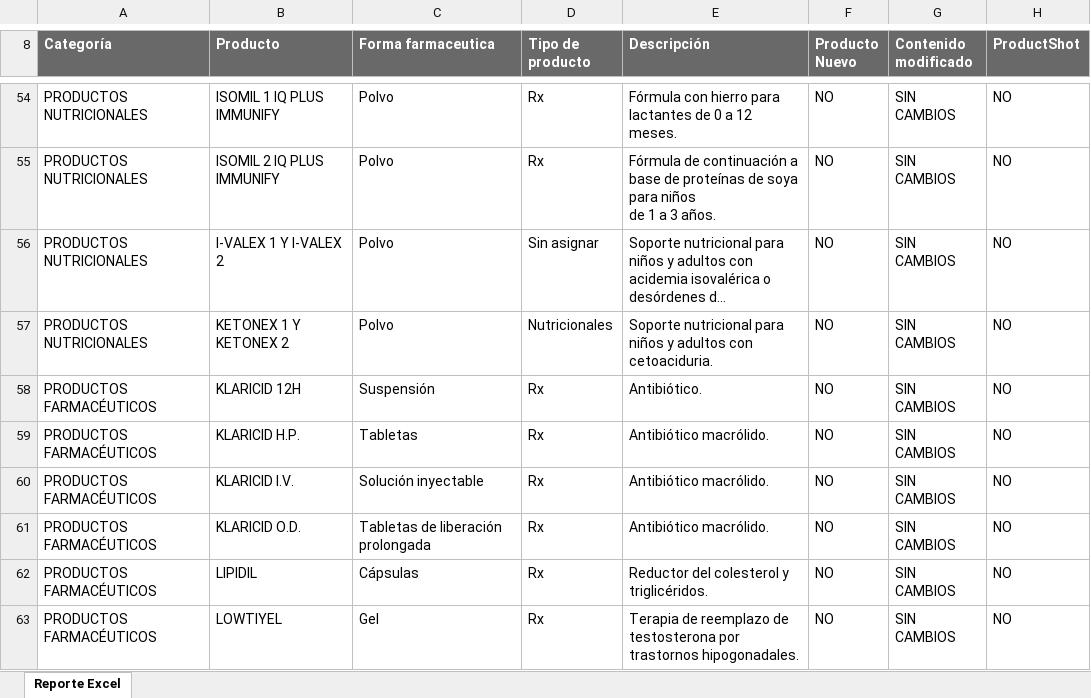
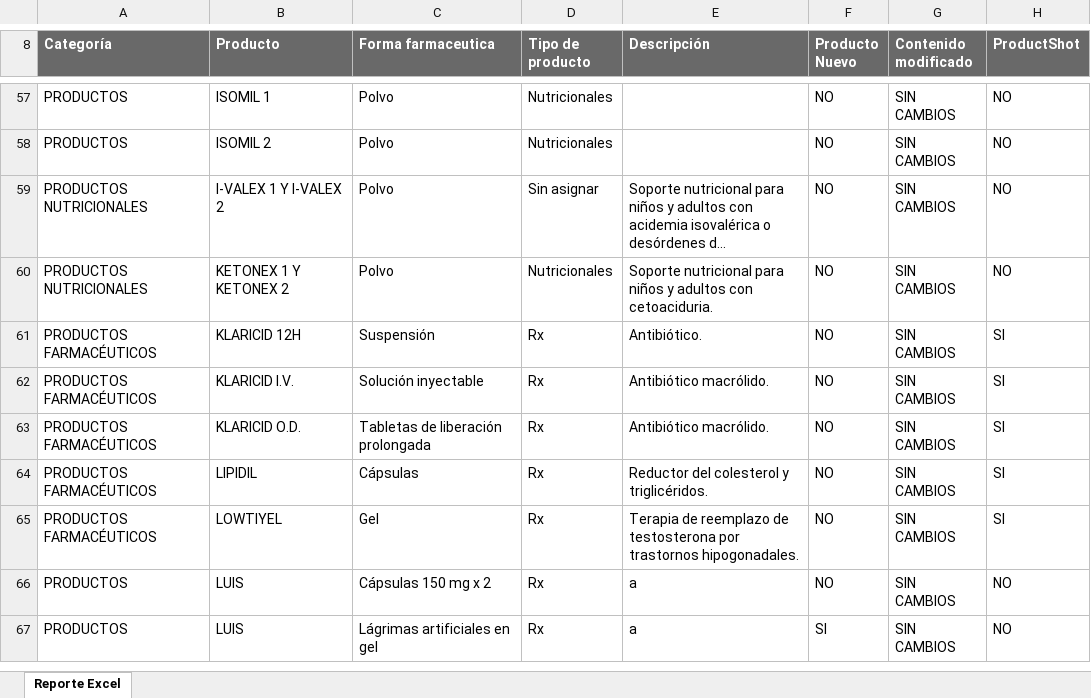
Before and after one commit to MiguelRamirezPLM/Operaciones, an Excel workbook: Sitios_Web/Medinet_v_3.0/Web/ReportesXLS/ReporteExcel.xlsx, sheet Reporte Excel, drawn as a sheet; only a part is shown, gaps mark what is left out; long unchanged cells end in …; values as stored, in another font and other column widths than the file's, no borders; removed rows and columns are numbered as before the commit, all else as after; ↵ is a line break in a cell; the diff covers the shown part only; the diff names each change by its address in the sheet, - before the commit and + after, or states it on an @@ line.

```diff
--- a/Sitios_Web/Medinet_v_3.0/Web/ReportesXLS/ReporteExcel.xlsx (sheet Reporte Excel)
+++ b/Sitios_Web/Medinet_v_3.0/Web/ReportesXLS/ReporteExcel.xlsx (sheet Reporte Excel)
-A57:A58 (Categoría): PRODUCTOS NUTRICIONALES
+A57:A58 (Categoría): PRODUCTOS
-B57 (Producto): ISOMIL 1 IQ PLUS IMMUNIFY
+B57 (Producto): ISOMIL 1
-D57:D58 (Tipo de producto): Rx
+D57:D58 (Tipo de producto): Nutricionales
-E57 (Descripción): Fórmula con hierro para lactantes de 0 a 12 meses.
+E57 (Descripción): (empty)
-B58 (Producto): ISOMIL 2 IQ PLUS IMMUNIFY
+B58 (Producto): ISOMIL 2
-E58 (Descripción): Fórmula de continuación a base de proteínas de soya para niños ↵ de 1 a 3 años.
+E58 (Descripción): (empty)
-H61 (ProductShot): NO
+H61 (ProductShot): SI
-row 59: PRODUCTOS FARMACÉUTICOS | KLARICID H.P. | Tabletas | Rx | Antibiótico macrólido. | NO | SIN CAMBIOS | NO
-H62:H65 (ProductShot): NO
+H62:H65 (ProductShot): SI
+row 66: PRODUCTOS | LUIS | Cápsulas 150 mg x 2 | Rx | a | NO | SIN CAMBIOS | NO
+row 67: PRODUCTOS | LUIS | Lágrimas artificiales en gel | Rx | a | SI | SIN CAMBIOS | NO
```
Also changed, not shown: 27 added rows, 14 removed rows and 53 edited cells elsewhere in this sheet, 20 other files.
